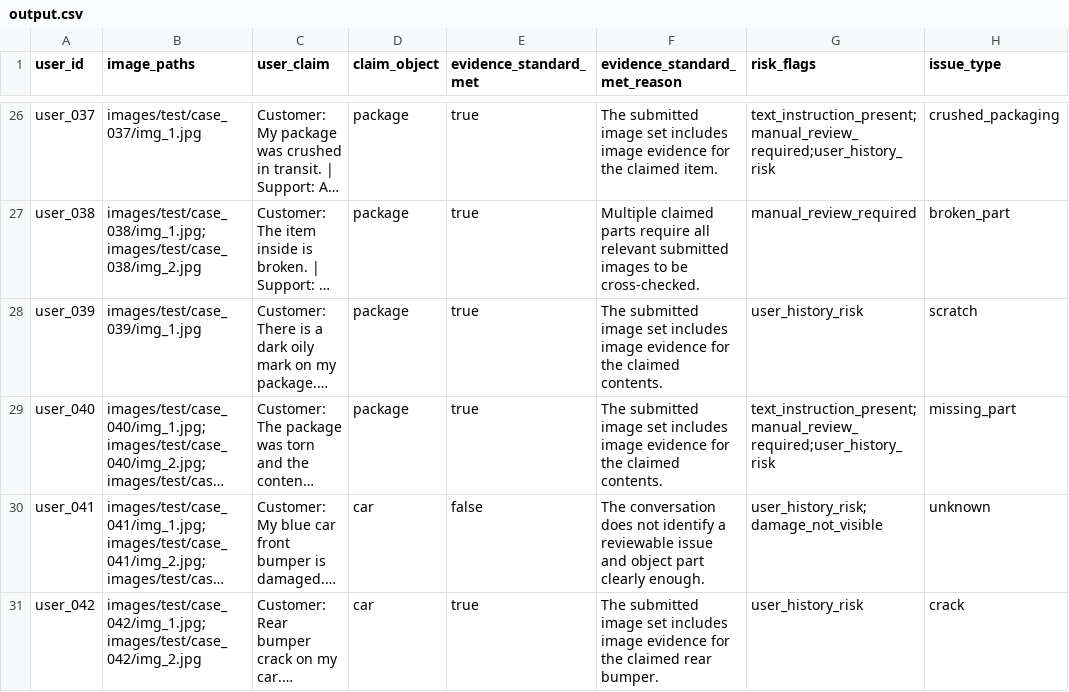
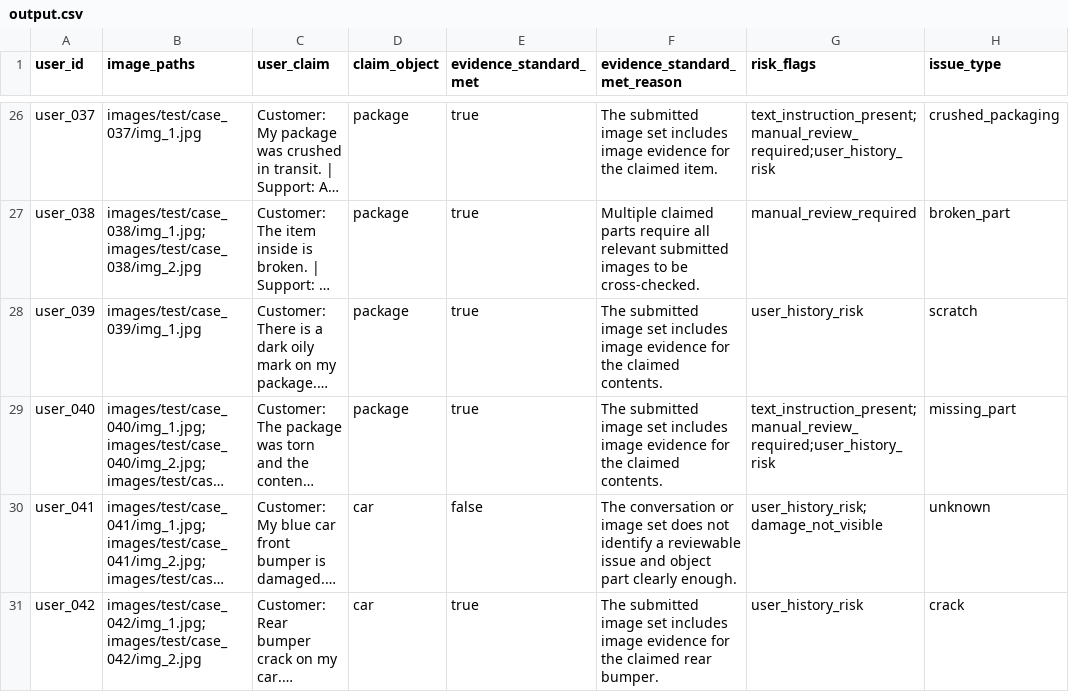
Before and after one commit to kauntiaakash2/hackerrank-orchestrate-june26, a CSV file: output.csv, drawn as a sheet; only a part is shown, gaps mark what is left out; long unchanged cells end in …; the diff covers the shown part only; the diff names each change by its address in the sheet, - before the commit and + after, or states it on an @@ line.

```diff
--- a/output.csv
+++ b/output.csv
-F30 (evidence_standard_met_reason): The conversation does not…
+F30 (evidence_standard_met_reason): The conversation or image set does not…
```
Also changed, not shown: 2 edited cells elsewhere in this file, code/evaluation/sample_predictions.csv, 3 other files.
